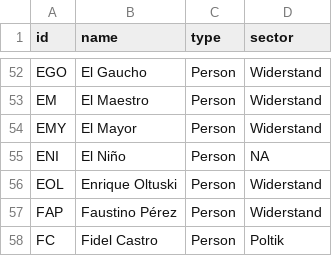
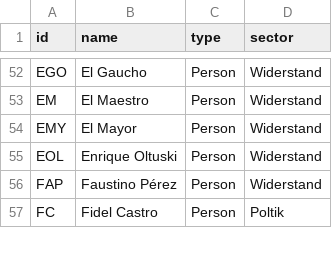
Before and after one commit to mp171/SNAProjektCheGuevara, a CSV file: Kubanische Revolution - Nodelist.csv, drawn as a sheet; only a part is shown, gaps mark what is left out.

Commit message:
Update Kubanische Revolution - Nodelist.csv

```diff
--- a/Kubanische Revolution - Nodelist.csv
+++ b/Kubanische Revolution - Nodelist.csv
@@ -54,3 +54,2 @@ EM,El Maestro,Person,Widerstand
 EMY,El Mayor,Person,Widerstand
-ENI,El Niño,Person,NA
 EOL,Enrique Oltuski,Person,Widerstand
```
